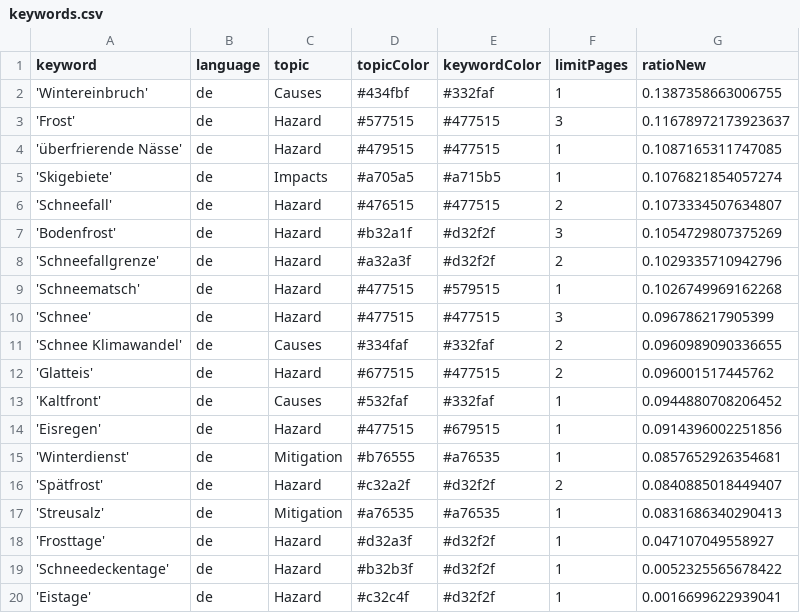
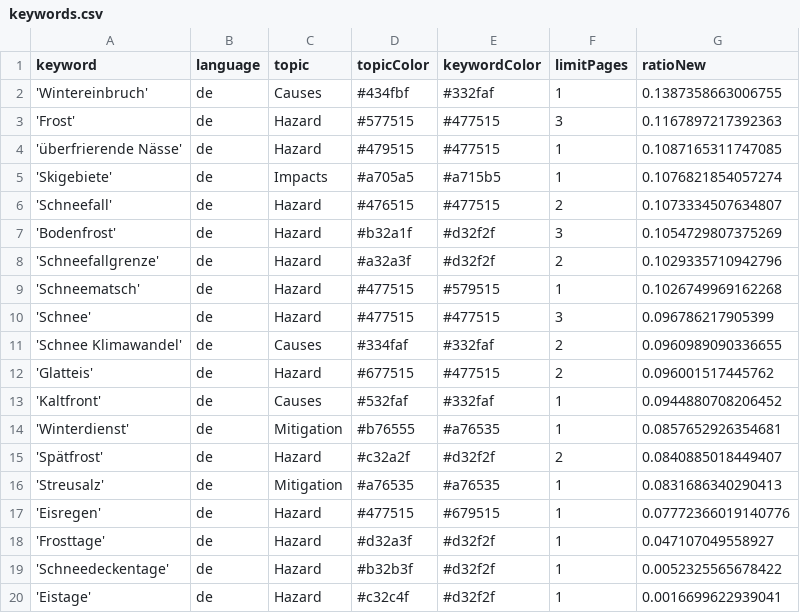
Before and after one commit to tlais147-physgeo01/snowIceIsComing, a CSV file: keywords.csv, drawn as a sheet.

Commit message:
Commit from GitHub Actions (harvest:0.0)

```diff
--- a/keywords.csv
+++ b/keywords.csv
@@ -2,3 +2,3 @@ keyword,language,topic,topicColor,keywordColor,limitPages,ratioNew
 'Wintereinbruch',de,Causes,#434fbf,#332faf,1,0.1387358663006755
-'Frost',de,Hazard,#577515,#477515,3,0.11678972173923637
+'Frost',de,Hazard,#577515,#477515,3,0.1167897217392363
 'überfrierende Nässe',de,Hazard,#479515,#477515,1,0.1087165311747085
@@ -13,3 +13,2 @@ keyword,language,topic,topicColor,keywordColor,limitPages,ratioNew
 'Kaltfront',de,Causes,#532faf,#332faf,1,0.0944880708206452
-'Eisregen',de,Hazard,#477515,#679515,1,0.0914396002251856
 'Winterdienst',de,Mitigation,#b76555,#a76535,1,0.0857652926354681
@@ -17,2 +16,3 @@ keyword,language,topic,topicColor,keywordColor,limitPages,ratioNew
 'Streusalz',de,Mitigation,#a76535,#a76535,1,0.0831686340290413
+'Eisregen',de,Hazard,#477515,#679515,1,0.07772366019140776
 'Frosttage',de,Hazard,#d32a3f,#d32f2f,1,0.047107049558927
```
